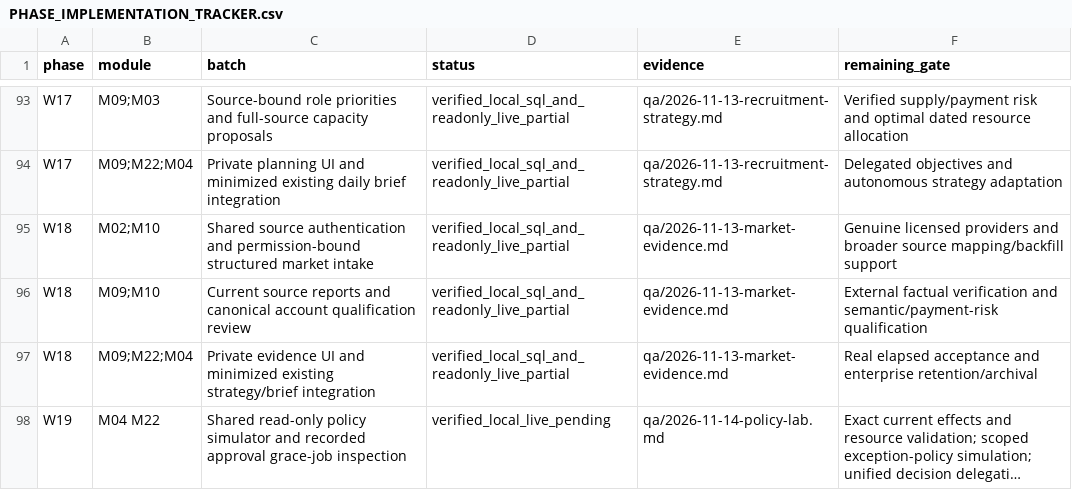
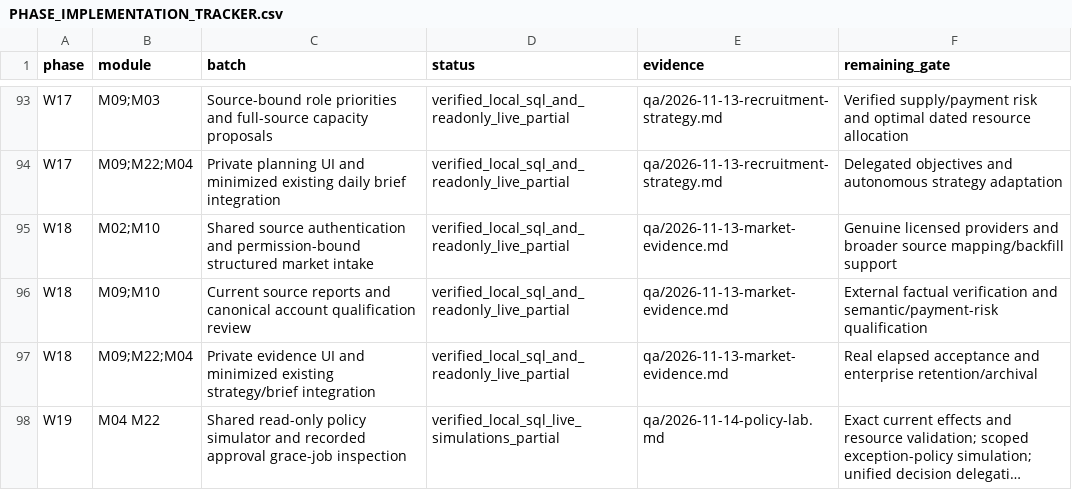
Before and after one commit to sahilk267/freehr-overseas, a CSV file: docs/PHASE_IMPLEMENTATION_TRACKER.csv, drawn as a sheet; only a part is shown, gaps mark what is left out; long unchanged cells end in …; the diff names each change by its address in the sheet, - before the commit and + after, or states it on an @@ line.

Commit message:
docs: record live policy lab acceptance and remaining gates

```diff
--- a/docs/PHASE_IMPLEMENTATION_TRACKER.csv
+++ b/docs/PHASE_IMPLEMENTATION_TRACKER.csv
-D98 (status): verified_local_live_pending
+D98 (status): verified_local_sql_live_simulations_partial
```
Also changed, not shown: 9 other files.
